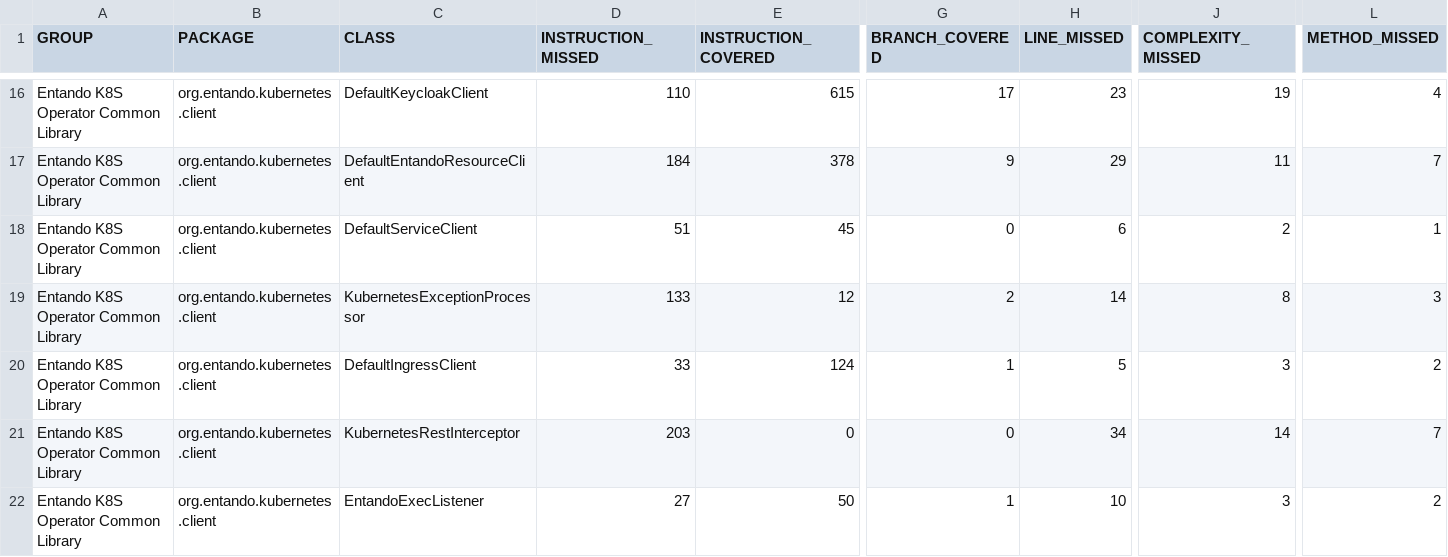
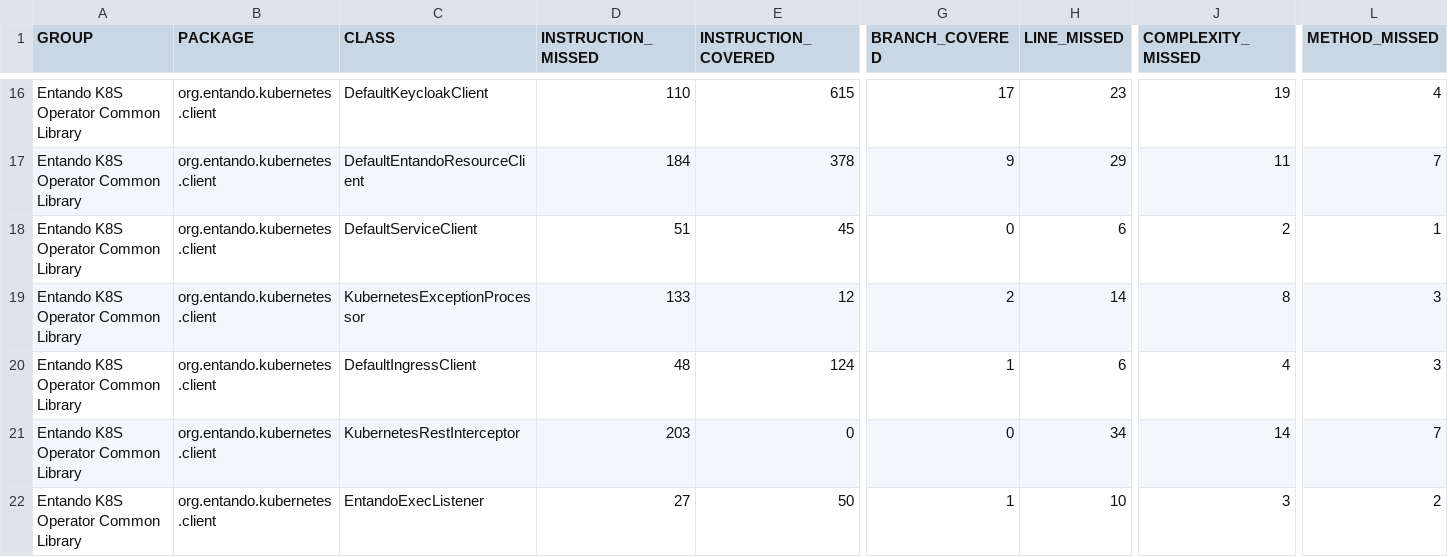
Before and after one commit to entando-k8s/devops-results-2020-11-17, a CSV file: entando-k8s-operator-common/master/jacoco/jacoco.csv, drawn as a sheet; only a part is shown, gaps mark what is left out; the diff covers the shown part only; the diff names each change by its address in the sheet, - before the commit and + after, or states it on an @@ line.

Commit message:
Publishing files for path entando-k8s-operator-common/master

```diff
--- a/entando-k8s-operator-common/master/jacoco/jacoco.csv
+++ b/entando-k8s-operator-common/master/jacoco/jacoco.csv
-D20 (INSTRUCTION_MISSED): 33
+D20 (INSTRUCTION_MISSED): 48
-H20 (LINE_MISSED): 5
+H20 (LINE_MISSED): 6
-J20 (COMPLEXITY_MISSED): 3
+J20 (COMPLEXITY_MISSED): 4
-L20 (METHOD_MISSED): 2
+L20 (METHOD_MISSED): 3
```
Also changed, not shown: 17 edited cells elsewhere in this file, 36 other files.
